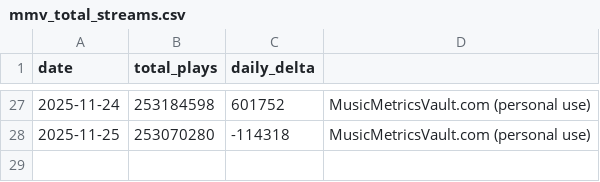
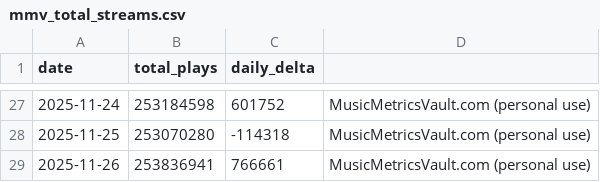
Before and after one commit to Alexselaman/av-streams-dashoard, a CSV file: mmv_total_streams.csv, drawn as a sheet; only a part is shown, gaps mark what is left out; the diff names each change by its address in the sheet, - before the commit and + after, or states it on an @@ line.

```diff
--- a/mmv_total_streams.csv
+++ b/mmv_total_streams.csv
+row 29: 2025-11-26 | 253836941 | 766661 | MusicMetricsVault.com (personal use)
```
Also changed, not shown: 2 other files.
